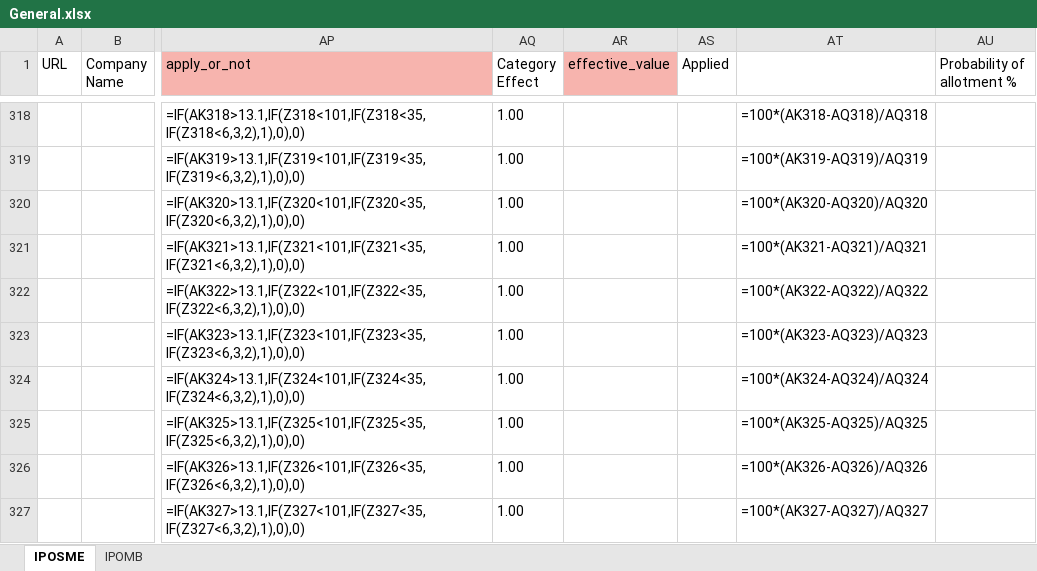
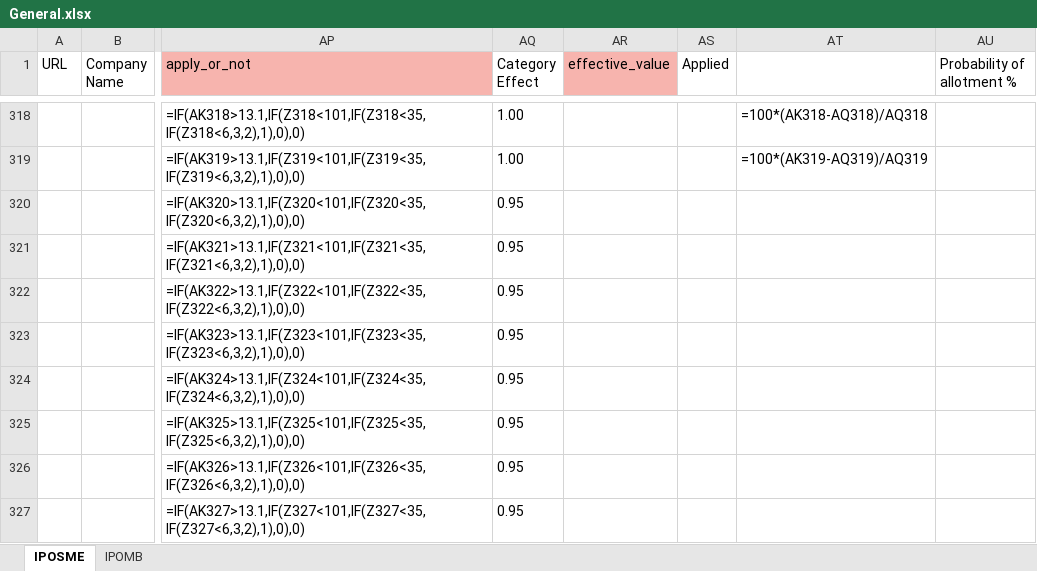
Before and after one commit to PrakharVasishtha/CapitalFund1, an Excel workbook: General.xlsx, sheet IPOSME, drawn as a sheet; only a part is shown, gaps mark what is left out; values as stored, in another font and other column widths than the file's, no borders; formulas without a stored value are shown as written; conditional formats not drawn; the diff covers the shown part only; the diff names each change by its address in the sheet, - before the commit and + after, or states it on an @@ line.

```diff
--- a/General.xlsx (sheet IPOSME)
+++ b/General.xlsx (sheet IPOSME)
-AQ320:AQ327 (Category Effect): 1.00
+AQ320:AQ327 (Category Effect): 0.95
-AT320: =100*(AK320-AQ320)/AQ320
+AT320: (empty)
-AT321: =100*(AK321-AQ321)/AQ321
+AT321: (empty)
-AT322: =100*(AK322-AQ322)/AQ322
+AT322: (empty)
-AT323: =100*(AK323-AQ323)/AQ323
+AT323: (empty)
-AT324: =100*(AK324-AQ324)/AQ324
+AT324: (empty)
-AT325: =100*(AK325-AQ325)/AQ325
+AT325: (empty)
-AT326: =100*(AK326-AQ326)/AQ326
+AT326: (empty)
-AT327: =100*(AK327-AQ327)/AQ327
+AT327: (empty)
```
Also changed, not shown: 10 added rows, 26 removed rows and 126 edited cells elsewhere in this sheet, sheet IPOMB, 6 other files.
